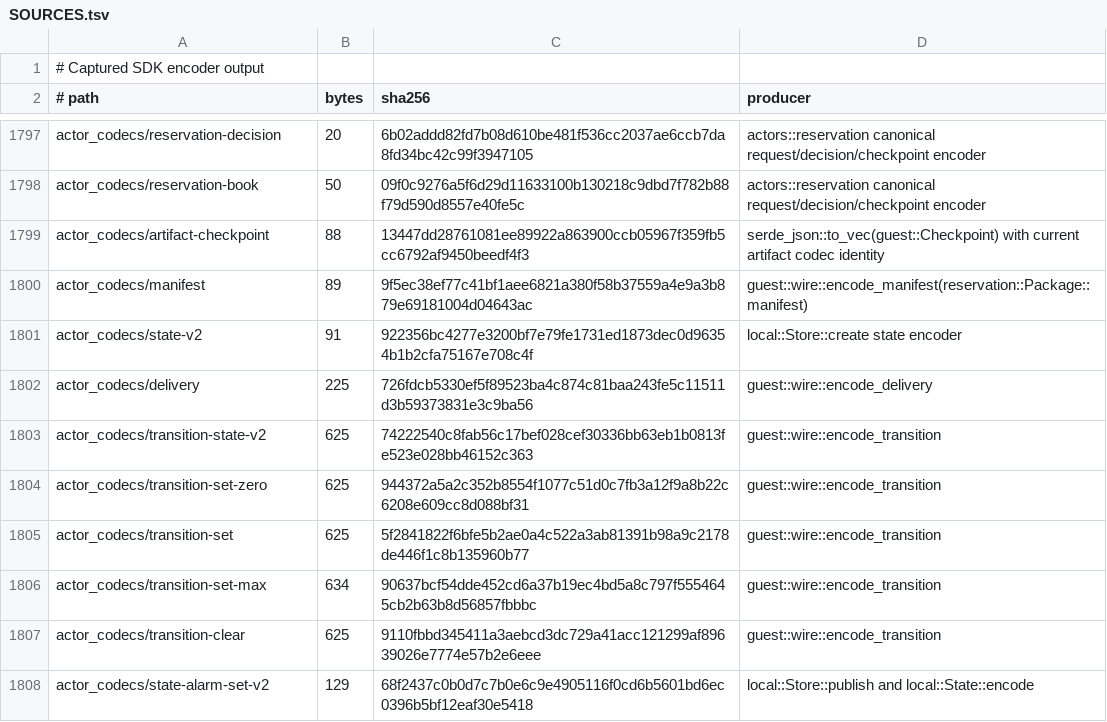
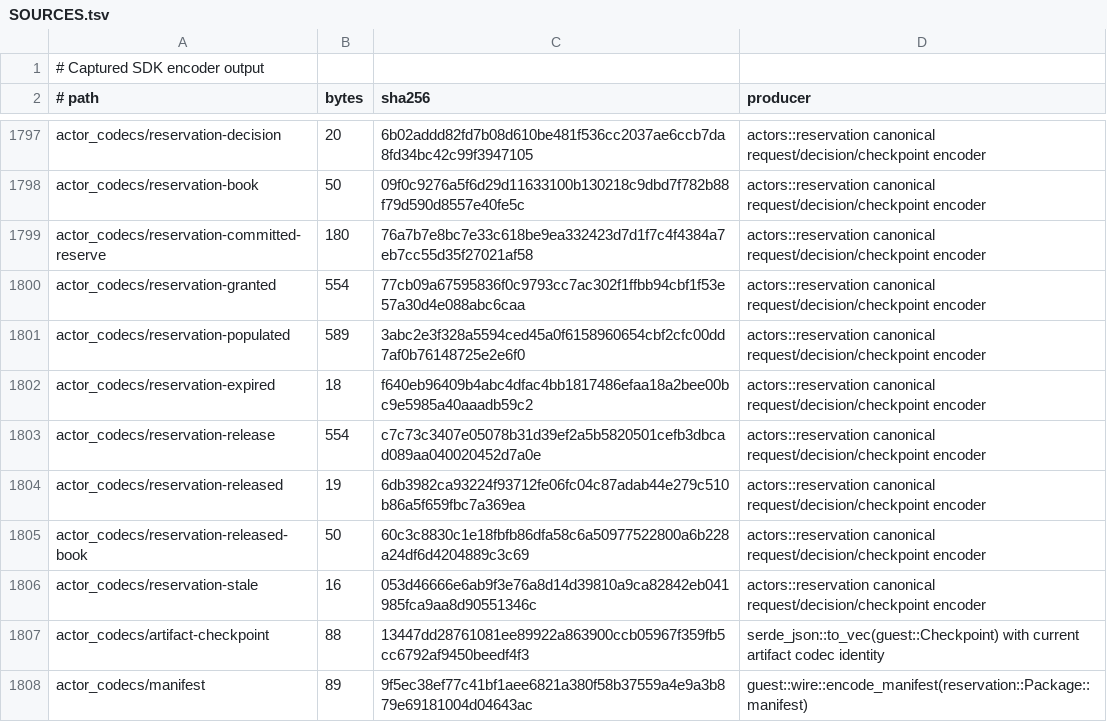
Before and after one commit to acyclic-labs/sdk, a TSV file: rust/codec-fuzz/corpus/SOURCES.tsv, drawn as a sheet; only a part is shown, gaps mark what is left out; the shorter side is filled out with more unchanged rows.

```diff
--- a/rust/codec-fuzz/corpus/SOURCES.tsv
+++ b/rust/codec-fuzz/corpus/SOURCES.tsv
@@ -1798,2 +1798,10 @@ actor_codecs/reservation-decision	20	6b02addd82fd7b08d610be481f536cc2037ae6ccb7d
 actor_codecs/reservation-book	50	09f0c9276a5f6d29d11633100b130218c9dbd7f782b88f79d590d8557e40fe5c	actors::reservation canonical request/decision/checkpoint encoder
+actor_codecs/reservation-committed-reserve	180	76a7b7e8bc7e33c618be9ea332423d7d1f7c4f4384a7eb7cc55d35f27021af58	actors::reservation canonical request/decision/checkpoint encoder
+actor_codecs/reservation-granted	554	77cb09a67595836f0c9793cc7ac302f1ffbb94cbf1f53e57a30d4e088abc6caa	actors::reservation canonical request/decision/checkpoint encoder
+actor_codecs/reservation-populated	589	3abc2e3f328a5594ced45a0f6158960654cbf2cfc00dd7af0b76148725e2e6f0	actors::reservation canonical request/decision/checkpoint encoder
+actor_codecs/reservation-expired	18	f640eb96409b4abc4dfac4bb1817486efaa18a2bee00bc9e5985a40aaadb59c2	actors::reservation canonical request/decision/checkpoint encoder
+actor_codecs/reservation-release	554	c7c73c3407e05078b31d39ef2a5b5820501cefb3dbcad089aa040020452d7a0e	actors::reservation canonical request/decision/checkpoint encoder
+actor_codecs/reservation-released	19	6db3982ca93224f93712fe06fc04c87adab44e279c510b86a5f659fbc7a369ea	actors::reservation canonical request/decision/checkpoint encoder
+actor_codecs/reservation-released-book	50	60c3c8830c1e18fbfb86dfa58c6a50977522800a6b228a24df6d4204889c3c69	actors::reservation canonical request/decision/checkpoint encoder
+actor_codecs/reservation-stale	16	053d46666e6ab9f3e76a8d14d39810a9ca82842eb041985fca9aa8d90551346c	actors::reservation canonical request/decision/checkpoint encoder
 actor_codecs/artifact-checkpoint	88	13447dd28761081ee89922a863900ccb05967f359fb5cc6792af9450beedf4f3	serde_json::to_vec(guest::Checkpoint) with current artifact codec identity
```
Also changed, not shown: 9 other files.
